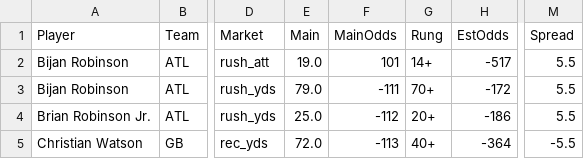
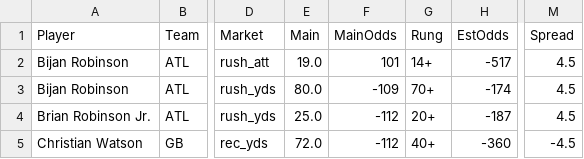
Before and after one commit to fozzyyozzy/edge-index, a CSV file: automation/floors/floors_2026_w3_tnf.csv, drawn as a sheet; only a part is shown, gaps mark what is left out; the diff names each change by its address in the sheet, - before the commit and + after, or states it on an @@ line.

```diff
--- a/automation/floors/floors_2026_w3_tnf.csv
+++ b/automation/floors/floors_2026_w3_tnf.csv
-M2:M4 (Spread): 5.5
+M2:M4 (Spread): 4.5
-E3 (Main): 79.0
+E3 (Main): 80.0
-F3 (MainOdds): -111
+F3 (MainOdds): -109
-H3 (EstOdds): -172
+H3 (EstOdds): -174
-H4 (EstOdds): -186
+H4 (EstOdds): -187
-F5 (MainOdds): -113
+F5 (MainOdds): -112
-H5 (EstOdds): -364
+H5 (EstOdds): -360
-M5 (Spread): -5.5
+M5 (Spread): -4.5
```
Also changed, not shown: automation/lines/dk_2026_w3_all.csv, automation/lines/dk_2026_w3_mnf.csv, 13 other files.
